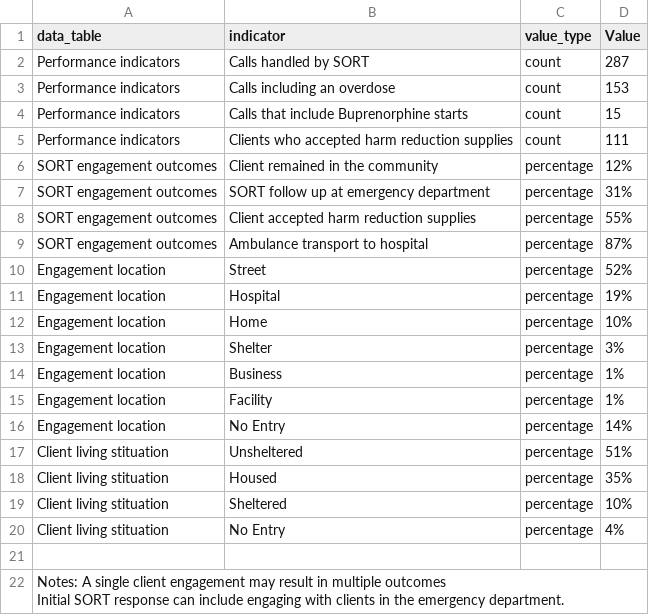
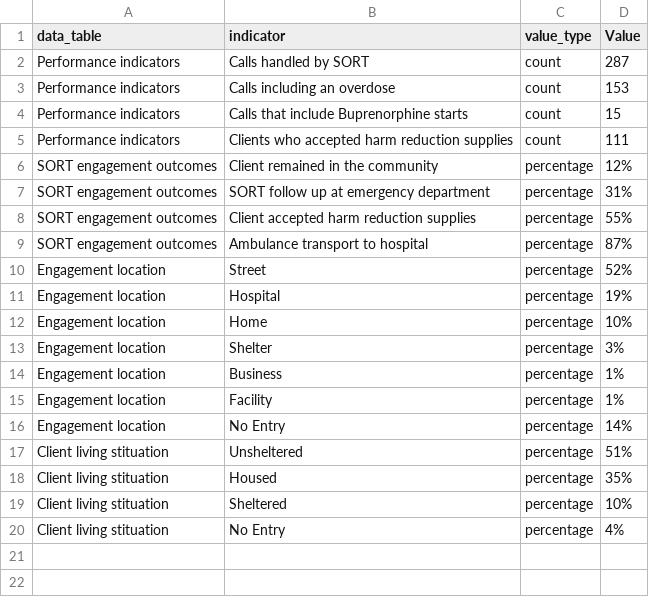
Before and after one commit to sfchronicle/sf-od-tracker-data, a CSV file: sf_od_sort_sept21.csv, drawn as a sheet; ↵ is a line break in a cell; the diff names each change by its address in the sheet, - before the commit and + after, or states it on an @@ line.

```diff
--- a/sf_od_sort_sept21.csv
+++ b/sf_od_sort_sept21.csv
-row 21: (empty)
-row 22: Notes: A single client engagement may result in multiple outcomes ↵ Initial SORT response can include engaging with clients in the emergency department.
```
Also changed, not shown: sf_od_drug_type_2020.csv.
